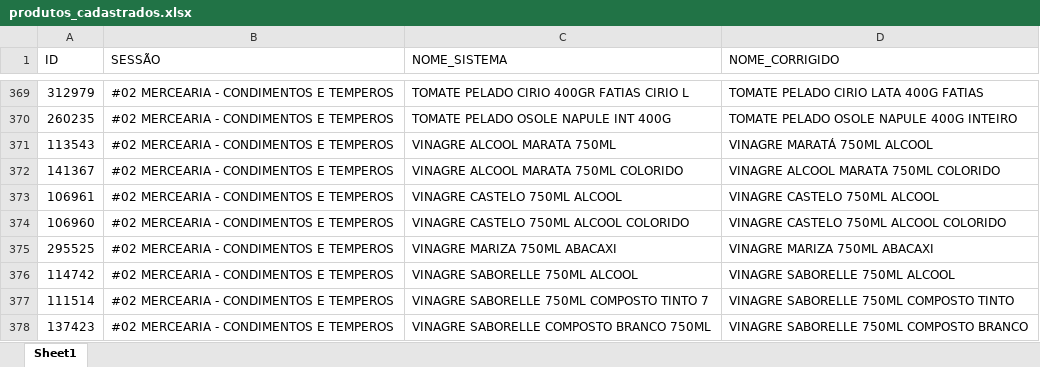
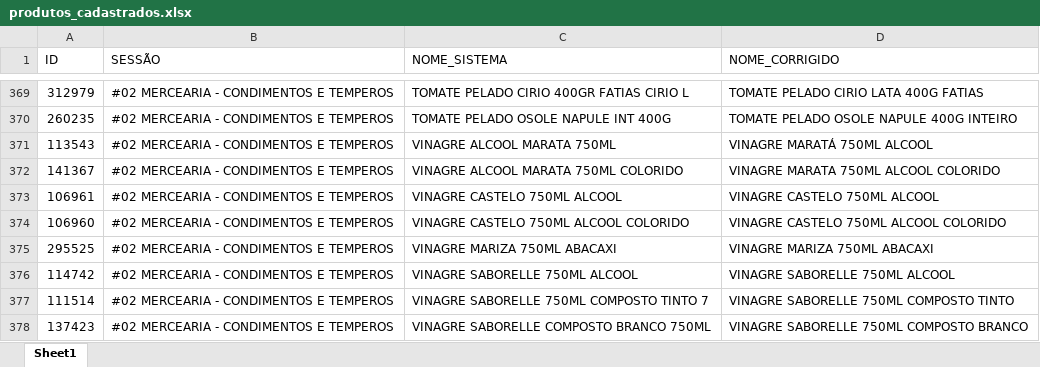
Before and after one commit to geisson/automacao_giro_ofertas, an Excel workbook: produtos_cadastrados.xlsx, sheet Sheet1, drawn as a sheet; only a part is shown, gaps mark what is left out; values as stored, in another font and other column widths than the file's, no cell formats; the diff names each change by its address in the sheet, - before the commit and + after, or states it on an @@ line.

```diff
--- a/produtos_cadastrados.xlsx (sheet Sheet1)
+++ b/produtos_cadastrados.xlsx (sheet Sheet1)
-D372 (NOME_CORRIGIDO): VINAGRE ALCOOL MARATA 750ML COLORIDO
+D372 (NOME_CORRIGIDO): VINAGRE MARATA 750ML ALCOOL COLORIDO
```
Also changed, not shown: cell formats, giro_da_praça_ofertas - ARRASADORAS.xlsx, giro_da_praça_ofertas - QUINTA.xlsx, 8 other files.
